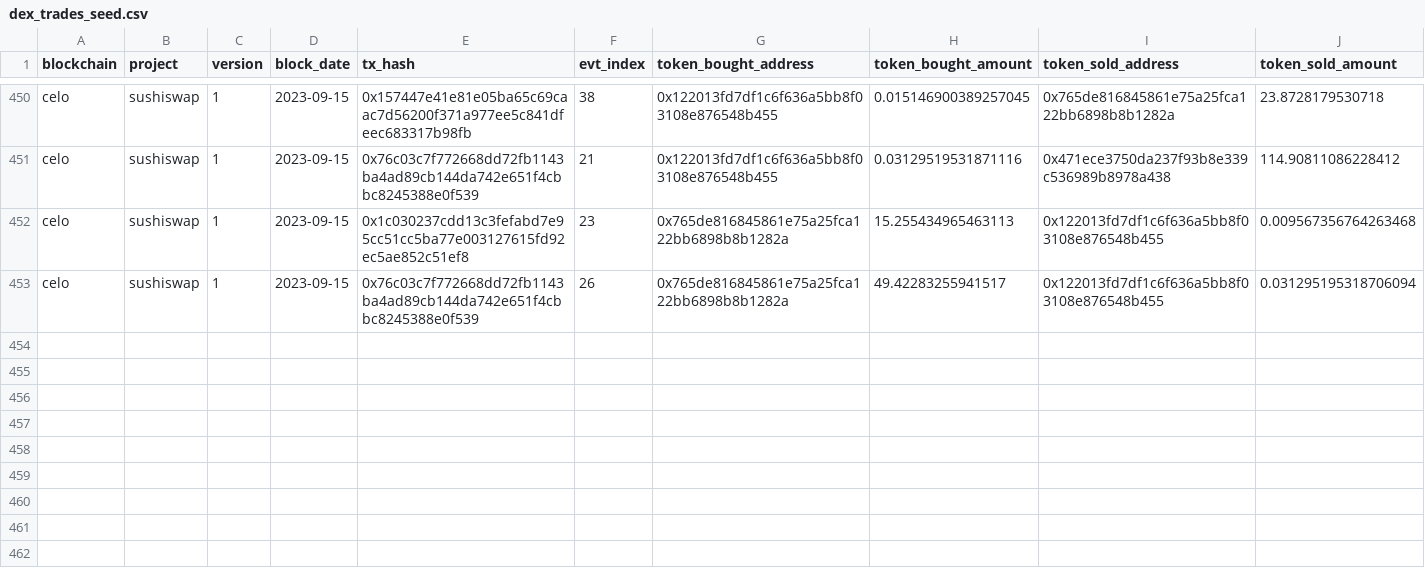
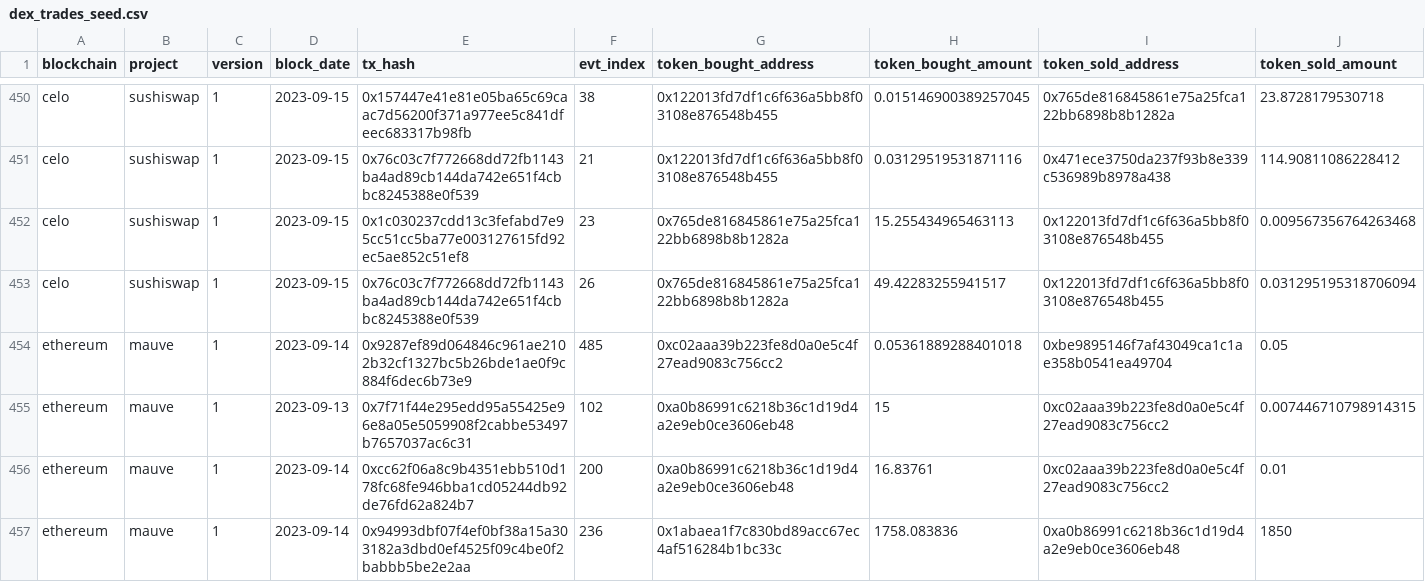
Before and after one commit to olgafetisova/spellbook, a CSV file: seeds/dex/trades/dex_trades_seed.csv, drawn as a sheet; only a part is shown, gaps mark what is left out.

Commit message:
Add Mauve - ready for review (#4386)
* add mauve

* fix columns

* add legacy models

* add missing schema

* fix file name

* specify missing schema

* fix table name

* add LsETH token

* add mauve trades to dex trades seed

* add mauve to dex_trades

* add mauve to dex_trades_assert_freshness

```diff
--- a/seeds/dex/trades/dex_trades_seed.csv
+++ b/seeds/dex/trades/dex_trades_seed.csv
@@ -453 +453,5 @@ celo,sushiswap,1,2023-09-15,0x1c030237cdd13c3fefabd7e95cc51cc5ba77e003127615fd92
 celo,sushiswap,1,2023-09-15,0x76c03c7f772668dd72fb1143ba4ad89cb144da742e651f4cbbc8245388e0f539,26,0x765de816845861e75a25fca122bb6898b8b1282a,49.42283255941517,0x122013fd7df1c6f636a5bb8f03108e876548b455,0.031295195318706094
+ethereum,mauve,1,2023-09-14,0x9287ef89d064846c961ae2102b32cf1327bc5b26bde1ae0f9c884f6dec6b73e9,485,0xc02aaa39b223fe8d0a0e5c4f27ead9083c756cc2,0.05361889288401018,0xbe9895146f7af43049ca1c1ae358b0541ea49704,0.05
+ethereum,mauve,1,2023-09-13,0x7f71f44e295edd95a55425e96e8a05e5059908f2cabbe53497b7657037ac6c31,102,0xa0b86991c6218b36c1d19d4a2e9eb0ce3606eb48,15,0xc02aaa39b223fe8d0a0e5c4f27ead9083c756cc2,0.007446710798914315
+ethereum,mauve,1,2023-09-14,0xcc62f06a8c9b4351ebb510d178fc68fe946bba1cd05244db92de76fd62a824b7,200,0xa0b86991c6218b36c1d19d4a2e9eb0ce3606eb48,16.83761,0xc02aaa39b223fe8d0a0e5c4f27ead9083c756cc2,0.01
+ethereum,mauve,1,2023-09-14,0x94993dbf07f4ef0bf38a15a303182a3dbd0ef4525f09c4be0f2babbb5be2e2aa,236,0x1abaea1f7c830bd89acc67ec4af516284b1bc33c,1758.083836,0xa0b86991c6218b36c1d19d4a2e9eb0ce3606eb48,1850
```
Also changed, not shown: 13 other files.
